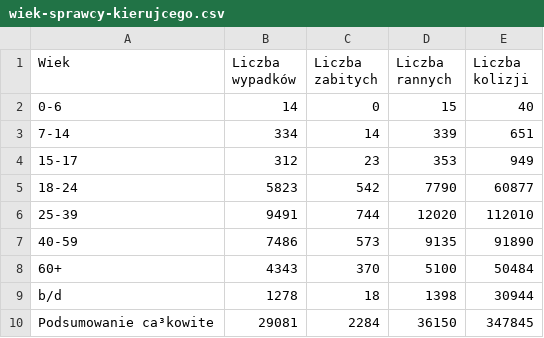
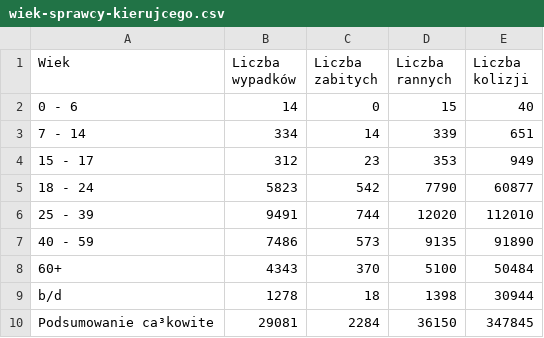
Before and after one commit to karnow98/ZdarzeniaWRuchuDrogowym, a CSV file: Bazy/2016/wiek-sprawcy-kierujcego.csv, drawn as a sheet.

```diff
--- a/Bazy/2016/wiek-sprawcy-kierujcego.csv
+++ b/Bazy/2016/wiek-sprawcy-kierujcego.csv
@@ -1,8 +1,8 @@
 Wiek;Liczba wypadków;Liczba zabitych;Liczba rannych;Liczba kolizji
-0-6;14;0;15;40
-7-14;334;14;339;651
-15-17;312;23;353;949
-18-24;5823;542;7790;60877
-25-39;9491;744;12020;112010
-40-59;7486;573;9135;91890
+0 - 6;14;0;15;40
+7 - 14;334;14;339;651
+15 - 17;312;23;353;949
+18 - 24;5823;542;7790;60877
+25 - 39;9491;744;12020;112010
+40 - 59;7486;573;9135;91890
 60+;4343;370;5100;50484
```
Also changed, not shown: 1 other file.
